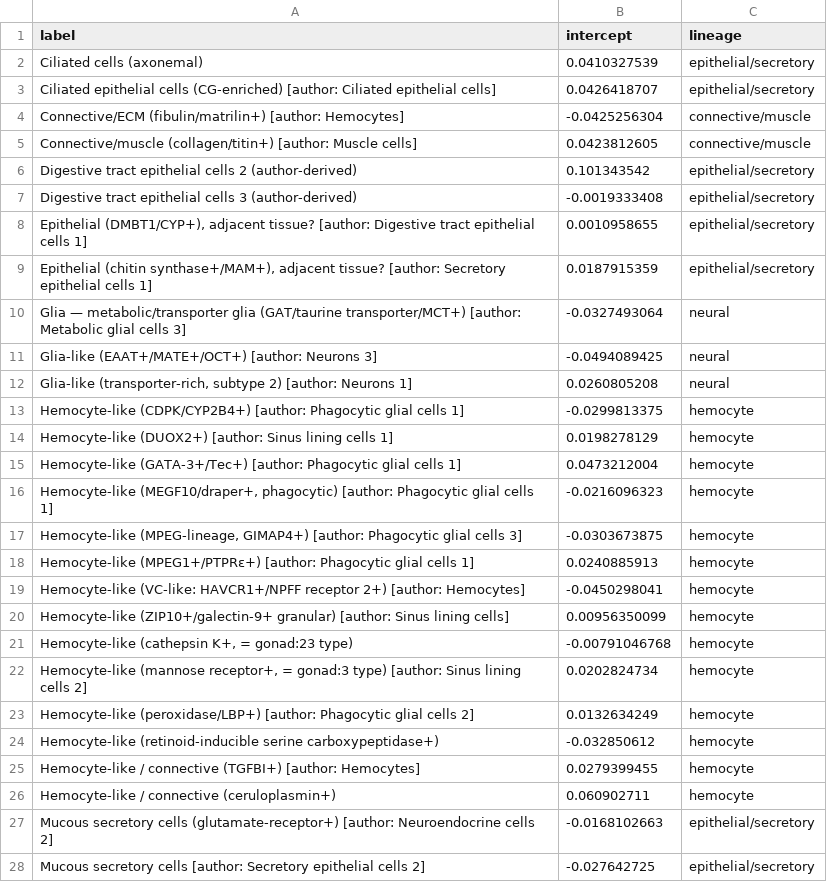
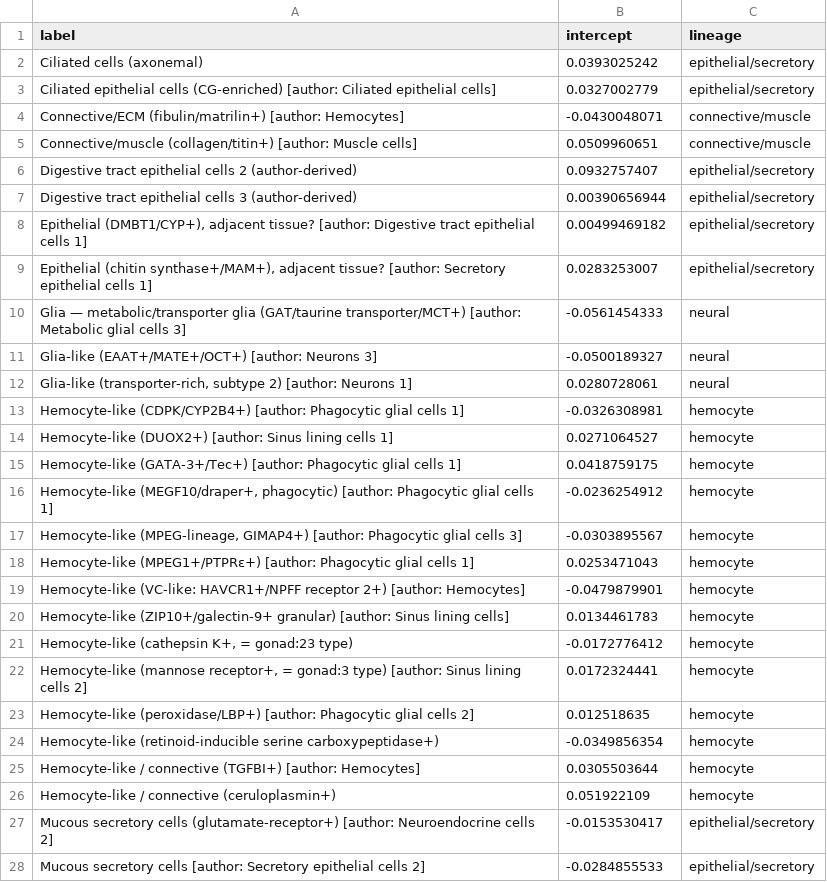
Before and after one commit to dndn0254/gigasatlas, a TSV file: R/models/ganglia_labels.tsv, drawn as a sheet; only a part is shown; the diff covers the shown part only.

```diff
--- a/R/models/ganglia_labels.tsv
+++ b/R/models/ganglia_labels.tsv
@@ -1,28 +1,28 @@
 label	intercept	lineage
-Ciliated cells (axonemal)	0.0410327539	epithelial/secretory
-Ciliated epithelial cells (CG-enriched) [author: Ciliated epithelial cells]	0.0426418707	epithelial/secretory
-Connective/ECM (fibulin/matrilin+) [author: Hemocytes]	-0.0425256304	connective/muscle
-Connective/muscle (collagen/titin+) [author: Muscle cells]	0.0423812605	connective/muscle
-Digestive tract epithelial cells 2 (author-derived)	0.101343542	epithelial/secretory
-Digestive tract epithelial cells 3 (author-derived)	-0.0019333408	epithelial/secretory
-Epithelial (DMBT1/CYP+), adjacent tissue? [author: Digestive tract epithelial cells 1]	0.0010958655	epithelial/secretory
-Epithelial (chitin synthase+/MAM+), adjacent tissue? [author: Secretory epithelial cells 1]	0.0187915359	epithelial/secretory
-Glia — metabolic/transporter glia (GAT/taurine transporter/MCT+) [author: Metabolic glial cells 3]	-0.0327493064	neural
-Glia-like (EAAT+/MATE+/OCT+) [author: Neurons 3]	-0.0494089425	neural
-Glia-like (transporter-rich, subtype 2) [author: Neurons 1]	0.0260805208	neural
-Hemocyte-like (CDPK/CYP2B4+) [author: Phagocytic glial cells 1]	-0.0299813375	hemocyte
-Hemocyte-like (DUOX2+) [author: Sinus lining cells 1]	0.0198278129	hemocyte
-Hemocyte-like (GATA-3+/Tec+) [author: Phagocytic glial cells 1]	0.0473212004	hemocyte
-Hemocyte-like (MEGF10/draper+, phagocytic) [author: Phagocytic glial cells 1]	-0.0216096323	hemocyte
-Hemocyte-like (MPEG-lineage, GIMAP4+) [author: Phagocytic glial cells 3]	-0.0303673875	hemocyte
-Hemocyte-like (MPEG1+/PTPRε+) [author: Phagocytic glial cells 1]	0.0240885913	hemocyte
-Hemocyte-like (VC-like: HAVCR1+/NPFF receptor 2+) [author: Hemocytes]	-0.0450298041	hemocyte
-Hemocyte-like (ZIP10+/galectin-9+ granular) [author: Sinus lining cells]	0.00956350099	hemocyte
-Hemocyte-like (cathepsin K+, = gonad:23 type)	-0.00791046768	hemocyte
-Hemocyte-like (mannose receptor+, = gonad:3 type) [author: Sinus lining cells 2]	0.0202824734	hemocyte
-Hemocyte-like (peroxidase/LBP+) [author: Phagocytic glial cells 2]	0.0132634249	hemocyte
-Hemocyte-like (retinoid-inducible serine carboxypeptidase+)	-0.032850612	hemocyte
-Hemocyte-like / connective (TGFBI+) [author: Hemocytes]	0.0279399455	hemocyte
-Hemocyte-like / connective (ceruloplasmin+)	0.060902711	hemocyte
-Mucous secretory cells (glutamate-receptor+) [author: Neuroendocrine cells 2]	-0.0168102663	epithelial/secretory
-Mucous secretory cells [author: Secretory epithelial cells 2]	-0.027642725	epithelial/secretory
+Ciliated cells (axonemal)	0.0393025242	epithelial/secretory
+Ciliated epithelial cells (CG-enriched) [author: Ciliated epithelial cells]	0.0327002779	epithelial/secretory
+Connective/ECM (fibulin/matrilin+) [author: Hemocytes]	-0.0430048071	connective/muscle
+Connective/muscle (collagen/titin+) [author: Muscle cells]	0.0509960651	connective/muscle
+Digestive tract epithelial cells 2 (author-derived)	0.0932757407	epithelial/secretory
+Digestive tract epithelial cells 3 (author-derived)	0.00390656944	epithelial/secretory
+Epithelial (DMBT1/CYP+), adjacent tissue? [author: Digestive tract epithelial cells 1]	0.00499469182	epithelial/secretory
+Epithelial (chitin synthase+/MAM+), adjacent tissue? [author: Secretory epithelial cells 1]	0.0283253007	epithelial/secretory
+Glia — metabolic/transporter glia (GAT/taurine transporter/MCT+) [author: Metabolic glial cells 3]	-0.0561454333	neural
+Glia-like (EAAT+/MATE+/OCT+) [author: Neurons 3]	-0.0500189327	neural
+Glia-like (transporter-rich, subtype 2) [author: Neurons 1]	0.0280728061	neural
+Hemocyte-like (CDPK/CYP2B4+) [author: Phagocytic glial cells 1]	-0.0326308981	hemocyte
+Hemocyte-like (DUOX2+) [author: Sinus lining cells 1]	0.0271064527	hemocyte
+Hemocyte-like (GATA-3+/Tec+) [author: Phagocytic glial cells 1]	0.0418759175	hemocyte
+Hemocyte-like (MEGF10/draper+, phagocytic) [author: Phagocytic glial cells 1]	-0.0236254912	hemocyte
+Hemocyte-like (MPEG-lineage, GIMAP4+) [author: Phagocytic glial cells 3]	-0.0303895567	hemocyte
+Hemocyte-like (MPEG1+/PTPRε+) [author: Phagocytic glial cells 1]	0.0253471043	hemocyte
+Hemocyte-like (VC-like: HAVCR1+/NPFF receptor 2+) [author: Hemocytes]	-0.0479879901	hemocyte
+Hemocyte-like (ZIP10+/galectin-9+ granular) [author: Sinus lining cells]	0.0134461783	hemocyte
+Hemocyte-like (cathepsin K+, = gonad:23 type)	-0.0172776412	hemocyte
+Hemocyte-like (mannose receptor+, = gonad:3 type) [author: Sinus lining cells 2]	0.0172324441	hemocyte
+Hemocyte-like (peroxidase/LBP+) [author: Phagocytic glial cells 2]	0.012518635	hemocyte
+Hemocyte-like (retinoid-inducible serine carboxypeptidase+)	-0.0349856354	hemocyte
+Hemocyte-like / connective (TGFBI+) [author: Hemocytes]	0.0305503644	hemocyte
+Hemocyte-like / connective (ceruloplasmin+)	0.051922109	hemocyte
+Mucous secretory cells (glutamate-receptor+) [author: Neuroendocrine cells 2]	-0.0153530417	epithelial/secretory
+Mucous secretory cells [author: Secretory epithelial cells 2]	-0.0284855533	epithelial/secretory
```
Also changed, not shown: 22 edited cells elsewhere in this file, R/models/development_labels.tsv, R/models/gonad_labels.tsv, 28 other files.
